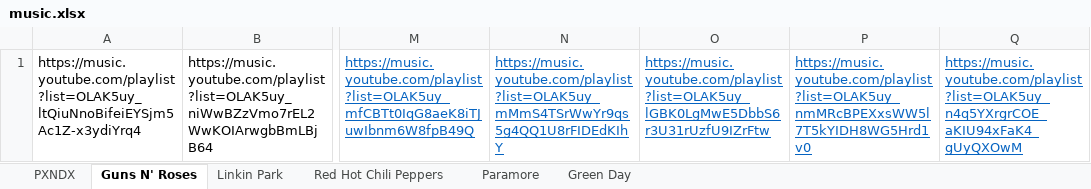
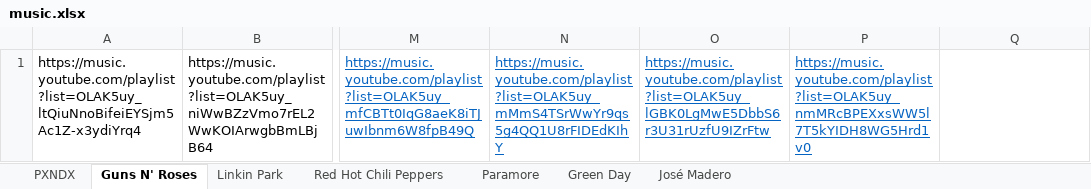
Before and after one commit to maicolrm356/music_downloader, an Excel workbook: music.xlsx, sheet Guns N' Roses, drawn as a sheet; only a part is shown, gaps mark what is left out; values as stored, in another font and other column widths than the file's, no borders; the diff names each change by its address in the sheet, - before the commit and + after, or states it on an @@ line.

```diff
--- a/music.xlsx (sheet Guns N' Roses)
+++ b/music.xlsx (sheet Guns N' Roses)
+sheet tab: José Madero
-Q1: https://music.youtube.com/playlist?list=OLAK5uy_n4q5YXrgrCOE_aKIU94xFaK4_gUyQXOwM
+Q1: (empty)
```
Also changed, not shown: 4 other files.
